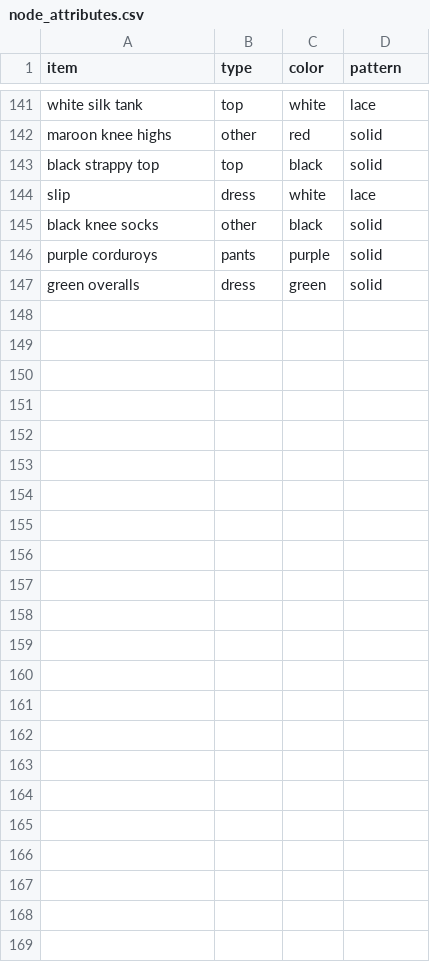
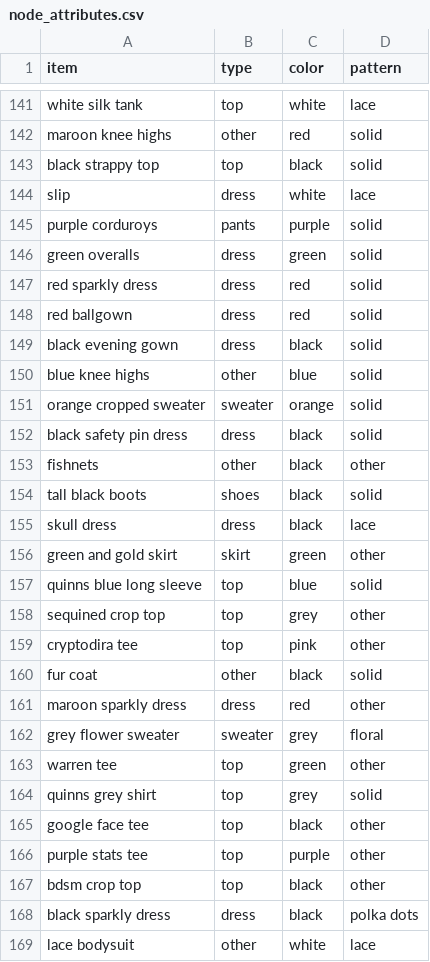
Before and after one commit to malaikahanda/clothes, a CSV file: data/node_attributes.csv, drawn as a sheet; only a part is shown, gaps mark what is left out; removed rows and columns are numbered as before the commit, all else as after; the diff covers the shown part only; the diff names each change by its address in the sheet, - before the commit and + after, or states it on an @@ line.

```diff
--- a/data/node_attributes.csv
+++ b/data/node_attributes.csv
-row 145: black knee socks | other | black | solid
+row 147: red sparkly dress | dress | red | solid
+row 148: red ballgown | dress | red | solid
+row 149: black evening gown | dress | black | solid
+row 150: blue knee highs | other | blue | solid
+row 151: orange cropped sweater | sweater | orange | solid
+row 152: black safety pin dress | dress | black | solid
+row 153: fishnets | other | black | other
+row 154: tall black boots | shoes | black | solid
+row 155: skull dress | dress | black | lace
+row 156: green and gold skirt | skirt | green | other
+row 157: quinns blue long sleeve | top | blue | solid
+row 158: sequined crop top | top | grey | other
+row 159: cryptodira tee | top | pink | other
+row 160: fur coat | other | black | solid
+row 161: maroon sparkly dress | dress | red | other
+row 162: grey flower sweater | sweater | grey | floral
+row 163: warren tee | top | green | other
+row 164: quinns grey shirt | top | grey | solid
+row 165: google face tee | top | black | other
+row 166: purple stats tee | top | purple | other
+row 167: bdsm crop top | top | black | other
+row 168: black sparkly dress | dress | black | polka dots
+row 169: lace bodysuit | other | white | lace
```
Also changed, not shown: 2 edited cells elsewhere in this file, data/days.csv, 14 other files.
